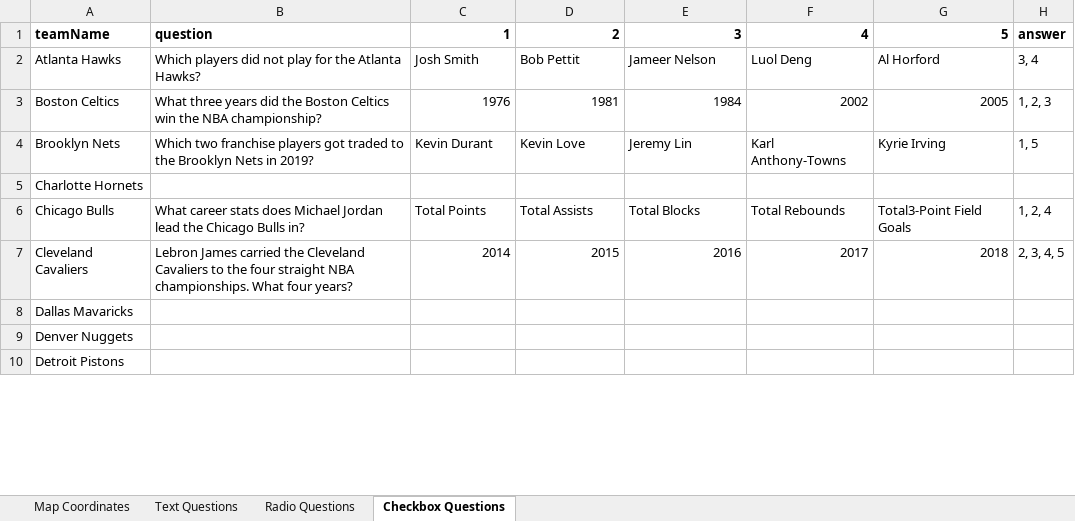
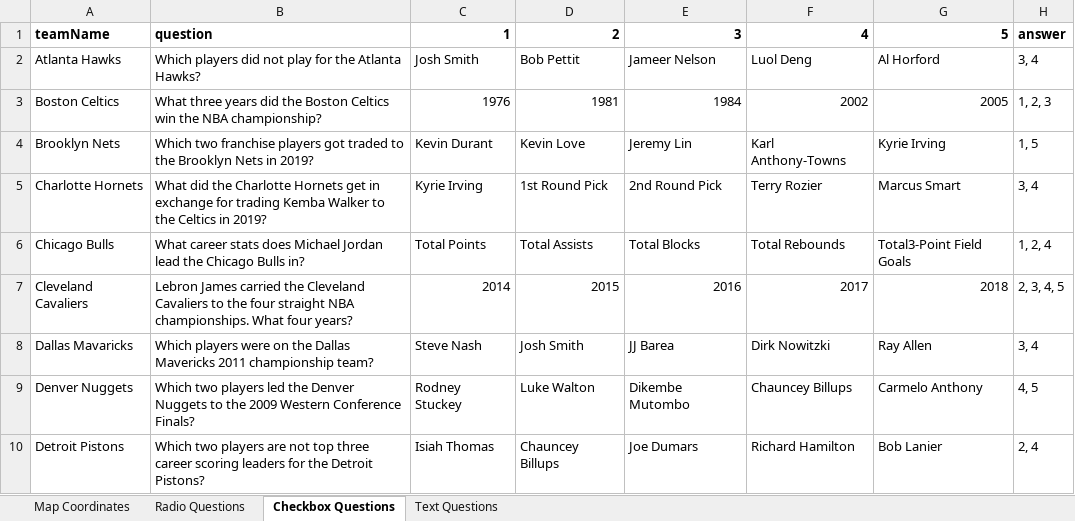
Before and after one commit to beaugoergen/nbaquiz, an Excel workbook: nba_quiz_info.xlsx, sheet Checkbox Questions, drawn as a sheet; only a part is shown; values as stored, in another font and other column widths than the file's, no borders; the diff covers the shown part only; the diff names each change by its address in the sheet, - before the commit and + after, or states it on an @@ line.

```diff
--- a/nba_quiz_info.xlsx (sheet Checkbox Questions)
+++ b/nba_quiz_info.xlsx (sheet Checkbox Questions)
@@ sheet tab order changed: Map Coordinates | Radio Questions | Checkbox Questions | Text Questions @@
-B5: (empty)
+B5: What did the Charlotte Hornets get in exchange for trading Kemba Walker to the Celtics in 2019?
-C5: (empty)
+C5: Kyrie Irving
-D5: (empty)
+D5: 1st Round Pick
-E5: (empty)
+E5: 2nd Round Pick
-F5: (empty)
+F5: Terry Rozier
-G5: (empty)
+G5: Marcus Smart
-H5: (empty)
+H5: 3, 4
-B8: (empty)
+B8: Which players were on the Dallas Mavericks 2011 championship team?
-C8: (empty)
+C8: Steve Nash
-D8: (empty)
+D8: Josh Smith
-E8: (empty)
+E8: JJ Barea
-F8: (empty)
+F8: Dirk Nowitzki
-G8: (empty)
+G8: Ray Allen
-H8: (empty)
+H8: 3, 4
-B9: (empty)
+B9: Which two players led the Denver Nuggets to the 2009 Western Conference Finals?
-C9: (empty)
+C9: Rodney Stuckey
-D9: (empty)
+D9: Luke Walton
-E9: (empty)
+E9: Dikembe Mutombo
-F9: (empty)
+F9: Chauncey Billups
-G9: (empty)
+G9: Carmelo Anthony
-H9: (empty)
+H9: 4, 5
-B10: (empty)
+B10: Which two players are not top three career scoring leaders for the Detroit Pistons?
-C10: (empty)
+C10: Isiah Thomas
-D10: (empty)
+D10: Chauncey Billups
-E10: (empty)
+E10: Joe Dumars
-F10: (empty)
+F10: Richard Hamilton
-G10: (empty)
+G10: Bob Lanier
-H10: (empty)
+H10: 2, 4
```
Also changed, not shown: 43 edited cells elsewhere in this sheet, 39 other files.
